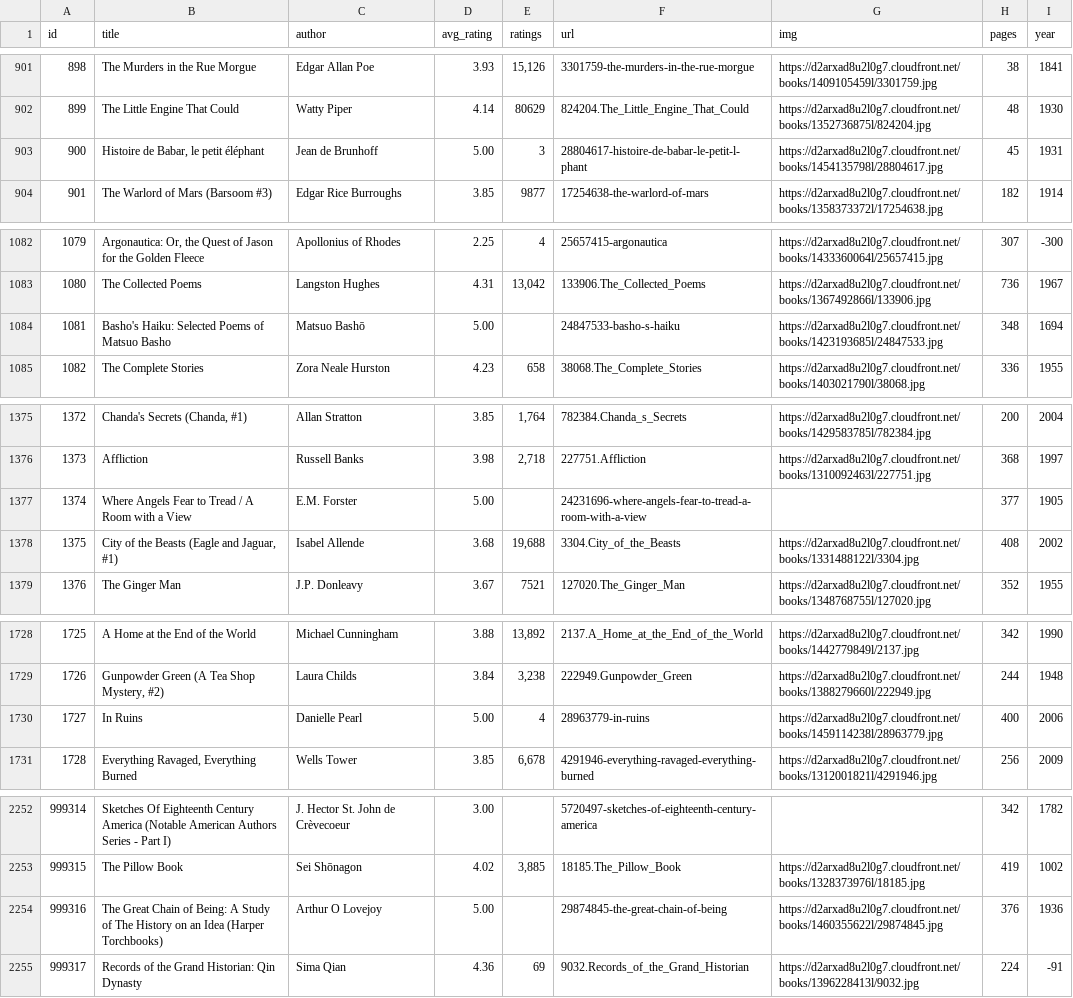
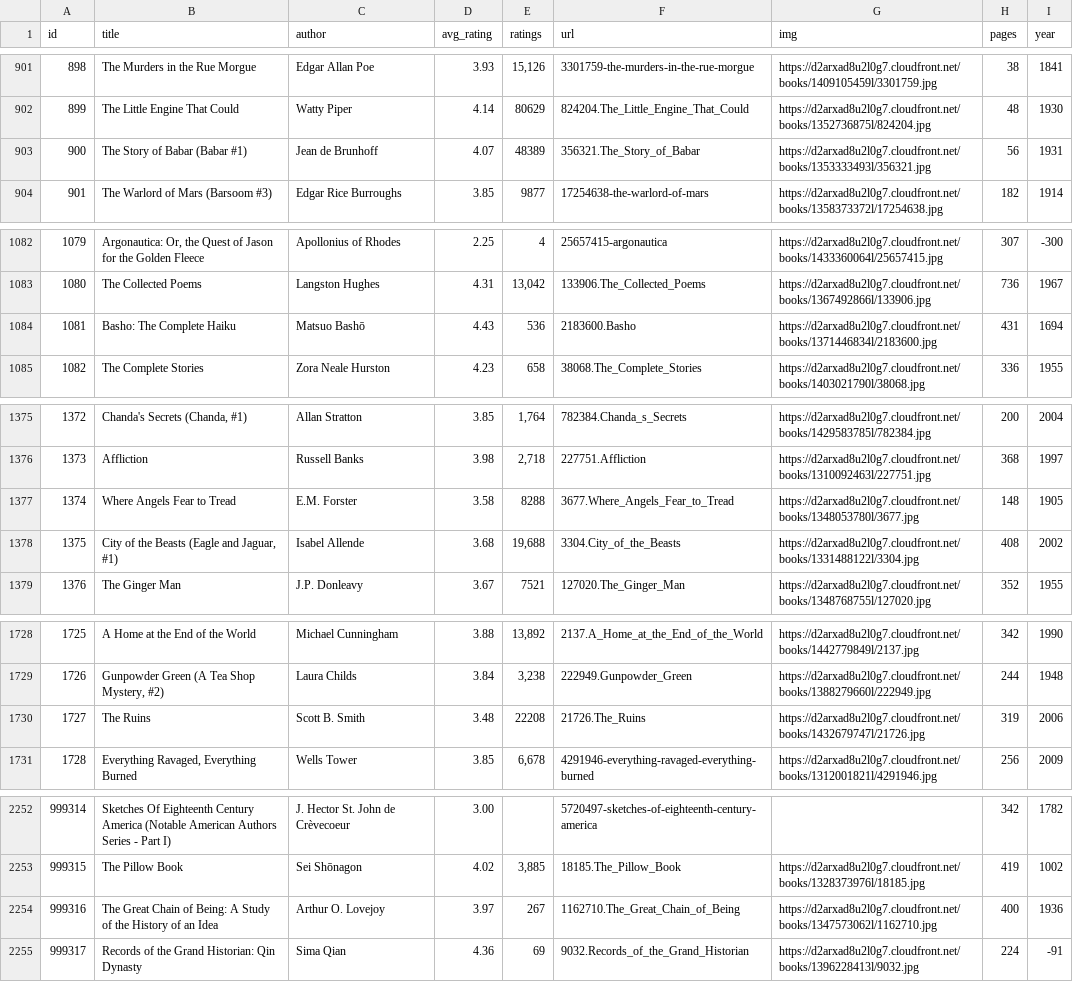
Before and after one commit to elneto/books2, a CSV file: public/both.csv, drawn as a sheet; only a part is shown, gaps mark what is left out; the diff covers the shown part only.

```diff
--- a/public/both.csv
+++ b/public/both.csv
@@ -902,3 +902,3 @@ id,title,author,avg_rating,ratings,url,img,pages,year
 899,The Little Engine That Could,Watty Piper,4.14,80629,824204.The_Little_Engine_That_Could,https://d2arxad8u2l0g7.cloudfront.net/books/1352736875l/824204.jpg,48,1930
-900,"Histoire de Babar, le petit éléphant",Jean de Brunhoff,5.00,3,28804617-histoire-de-babar-le-petit-l-phant,https://d2arxad8u2l0g7.cloudfront.net/books/1454135798l/28804617.jpg,45,1931
+900,The Story of Babar (Babar #1),Jean de Brunhoff,4.07,48389,356321.The_Story_of_Babar,https://d2arxad8u2l0g7.cloudfront.net/books/1353333493l/356321.jpg,56,1931
 901,The Warlord of Mars (Barsoom #3),Edgar Rice Burroughs,3.85,9877,17254638-the-warlord-of-mars,https://d2arxad8u2l0g7.cloudfront.net/books/1358373372l/17254638.jpg,182,1914
@@ -1083,3 +1083,3 @@ id,title,author,avg_rating,ratings,url,img,pages,year
 1080,The Collected Poems,Langston Hughes,4.31,"13,042",133906.The_Collected_Poems,https://d2arxad8u2l0g7.cloudfront.net/books/1367492866l/133906.jpg,736,1967
-1081,Basho's Haiku: Selected Poems of Matsuo Basho,Matsuo Bashō,5.00,,24847533-basho-s-haiku,https://d2arxad8u2l0g7.cloudfront.net/books/1423193685l/24847533.jpg,348,1694
+1081,Basho: The Complete Haiku,Matsuo Bashō,4.43,536,2183600.Basho,https://d2arxad8u2l0g7.cloudfront.net/books/1371446834l/2183600.jpg,431,1694
 1082,The Complete Stories,Zora Neale Hurston,4.23,658,38068.The_Complete_Stories,https://d2arxad8u2l0g7.cloudfront.net/books/1403021790l/38068.jpg,336,1955
@@ -1376,3 +1376,3 @@ id,title,author,avg_rating,ratings,url,img,pages,year
 1373,Affliction,Russell Banks,3.98,"2,718",227751.Affliction,https://d2arxad8u2l0g7.cloudfront.net/books/1310092463l/227751.jpg,368,1997
-1374,Where Angels Fear to Tread / A Room with a View,E.M. Forster,5.00,,24231696-where-angels-fear-to-tread-a-room-with-a-view,,377,1905
+1374,Where Angels Fear to Tread,E.M. Forster,3.58,8288,3677.Where_Angels_Fear_to_Tread,https://d2arxad8u2l0g7.cloudfront.net/books/1348053780l/3677.jpg,148,1905
 1375,"City of the Beasts (Eagle and Jaguar, #1)",Isabel Allende,3.68,"19,688",3304.City_of_the_Beasts,https://d2arxad8u2l0g7.cloudfront.net/books/1331488122l/3304.jpg,408,2002
@@ -1729,3 +1729,3 @@ id,title,author,avg_rating,ratings,url,img,pages,year
 1726,"Gunpowder Green (A Tea Shop Mystery, #2)",Laura Childs,3.84,"3,238",222949.Gunpowder_Green,https://d2arxad8u2l0g7.cloudfront.net/books/1388279660l/222949.jpg,244,1948
-1727,In Ruins,Danielle Pearl,5.00,4,28963779-in-ruins,https://d2arxad8u2l0g7.cloudfront.net/books/1459114238l/28963779.jpg,400,2006
+1727,The Ruins,Scott B. Smith,3.48,22208,21726.The_Ruins,https://d2arxad8u2l0g7.cloudfront.net/books/1432679747l/21726.jpg,319,2006
 1728,"Everything Ravaged, Everything Burned",Wells Tower,3.85,"6,678",4291946-everything-ravaged-everything-burned,https://d2arxad8u2l0g7.cloudfront.net/books/1312001821l/4291946.jpg,256,2009
@@ -2253,3 +2253,3 @@ id,title,author,avg_rating,ratings,url,img,pages,year
 999315,The Pillow Book,Sei Shōnagon,4.02,"3,885",18185.The_Pillow_Book,https://d2arxad8u2l0g7.cloudfront.net/books/1328373976l/18185.jpg,419,1002
-999316,The Great Chain of Being: A Study of The History on an Idea (Harper Torchbooks),Arthur O Lovejoy,5.00,,29874845-the-great-chain-of-being,https://d2arxad8u2l0g7.cloudfront.net/books/1460355622l/29874845.jpg,376,1936
+999316,The Great Chain of Being: A Study of the History of an Idea,Arthur O. Lovejoy,3.97,267,1162710.The_Great_Chain_of_Being,https://d2arxad8u2l0g7.cloudfront.net/books/1347573062l/1162710.jpg,400,1936
 999317,Records of the Grand Historian: Qin Dynasty,Sima Qian,4.36,69,9032.Records_of_the_Grand_Historian,https://d2arxad8u2l0g7.cloudfront.net/books/1396228413l/9032.jpg,224,-91
```
Also changed, not shown: 66 edited cells elsewhere in this file, 1 other file.
